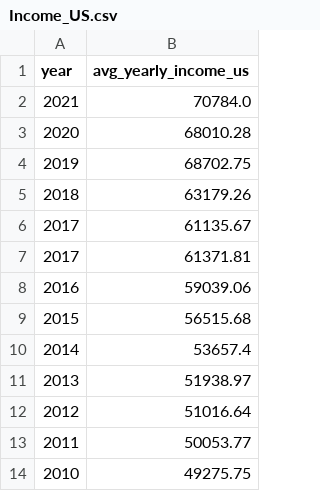
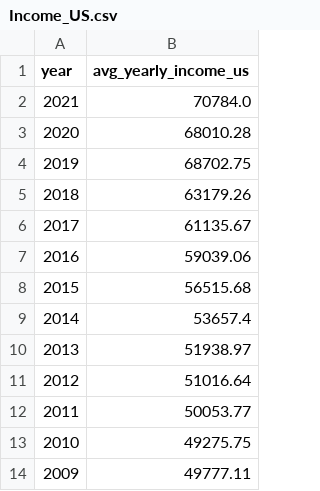
Before and after one commit to KimberlyW618/final_group_project, a CSV file: clean_data/Income_US.csv, drawn as a sheet; only a part is shown; the shorter side is filled out with more unchanged rows; the diff names each change by its address in the sheet, - before the commit and + after, or states it on an @@ line.

Commit message:
Add files via upload
Signed-off-by: Alexandra Matukonis <118235205+afmatukonis@users.noreply.github.com>

```diff
--- a/clean_data/Income_US.csv
+++ b/clean_data/Income_US.csv
-row 7: 2017 | 61371.81
```
